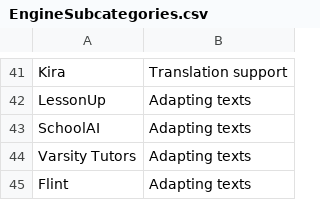
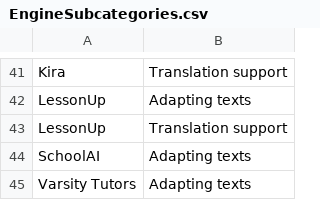
Before and after one commit to thomasmorer0982323-cmyk/AI-Tools, a CSV file: data/EngineSubcategories.csv, drawn as a sheet; only a part is shown, gaps mark what is left out; the shorter side is filled out with more unchanged rows.

```diff
--- a/data/EngineSubcategories.csv
+++ b/data/EngineSubcategories.csv
@@ -42,2 +42,3 @@ Kira,Translation support
 LessonUp,Adapting texts
+LessonUp,Translation support
 SchoolAI,Adapting texts
```
Also changed, not shown: data/AiData.csv.
